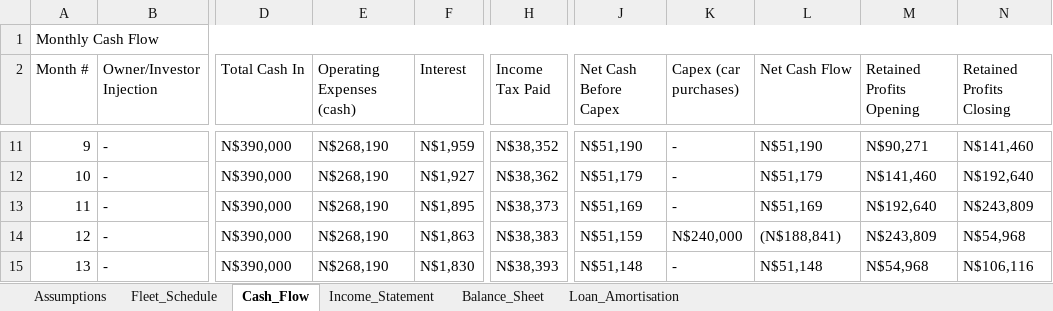
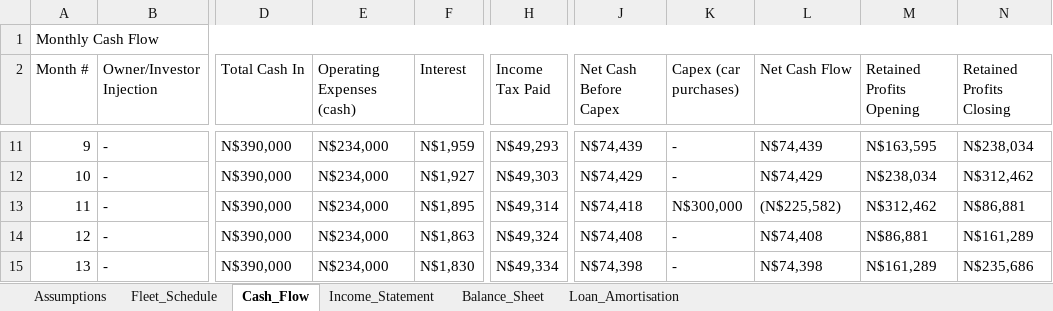
Before and after one commit to sebbi-kankondi/fleet_management, an Excel workbook: data/financial_projections.xlsx, sheet Cash_Flow, drawn as a sheet; only a part is shown, gaps mark what is left out; values as stored, in another font and other column widths than the file's, no cell formats; the diff covers the shown part only; the diff names each change by its address in the sheet, - before the commit and + after, or states it on an @@ line.

```diff
--- a/data/financial_projections.xlsx (sheet Cash_Flow)
+++ b/data/financial_projections.xlsx (sheet Cash_Flow)
-E11:E15 (Operating Expenses (cash)): N$268,190
+E11:E15 (Operating Expenses (cash)): N$234,000
-H11 (Income Tax Paid): N$38,352
+H11 (Income Tax Paid): N$49,293
-J11 (Net Cash Before Capex): N$51,190
+J11 (Net Cash Before Capex): N$74,439
-L11 (Net Cash Flow): N$51,190
+L11 (Net Cash Flow): N$74,439
-M11 (Retained Profits Opening): N$90,271
+M11 (Retained Profits Opening): N$163,595
-N11 (Retained Profits Closing): N$141,460
+N11 (Retained Profits Closing): N$238,034
-H12 (Income Tax Paid): N$38,362
+H12 (Income Tax Paid): N$49,303
-J12 (Net Cash Before Capex): N$51,179
+J12 (Net Cash Before Capex): N$74,429
-L12 (Net Cash Flow): N$51,179
+L12 (Net Cash Flow): N$74,429
-M12 (Retained Profits Opening): N$141,460
+M12 (Retained Profits Opening): N$238,034
-N12 (Retained Profits Closing): N$192,640
+N12 (Retained Profits Closing): N$312,462
-H13 (Income Tax Paid): N$38,373
+H13 (Income Tax Paid): N$49,314
-J13 (Net Cash Before Capex): N$51,169
+J13 (Net Cash Before Capex): N$74,418
-K13 (Capex (car purchases)): -
+K13 (Capex (car purchases)): N$300,000
-L13 (Net Cash Flow): N$51,169
+L13 (Net Cash Flow): (N$225,582)
-M13 (Retained Profits Opening): N$192,640
+M13 (Retained Profits Opening): N$312,462
-N13 (Retained Profits Closing): N$243,809
+N13 (Retained Profits Closing): N$86,881
-H14 (Income Tax Paid): N$38,383
+H14 (Income Tax Paid): N$49,324
-J14 (Net Cash Before Capex): N$51,159
+J14 (Net Cash Before Capex): N$74,408
-K14 (Capex (car purchases)): N$240,000
+K14 (Capex (car purchases)): -
-L14 (Net Cash Flow): (N$188,841)
+L14 (Net Cash Flow): N$74,408
-M14 (Retained Profits Opening): N$243,809
+M14 (Retained Profits Opening): N$86,881
-N14 (Retained Profits Closing): N$54,968
+N14 (Retained Profits Closing): N$161,289
-H15 (Income Tax Paid): N$38,393
+H15 (Income Tax Paid): N$49,334
-J15 (Net Cash Before Capex): N$51,148
+J15 (Net Cash Before Capex): N$74,398
-L15 (Net Cash Flow): N$51,148
+L15 (Net Cash Flow): N$74,398
-M15 (Retained Profits Opening): N$54,968
+M15 (Retained Profits Opening): N$161,289
-N15 (Retained Profits Closing): N$106,116
+N15 (Retained Profits Closing): N$235,686
```
Also changed, not shown: 442 edited cells elsewhere in this sheet, sheet Income_Statement, sheet Balance_Sheet, sheet Fleet_Schedule, sheet Assumptions, cell formats, 10 other files.
